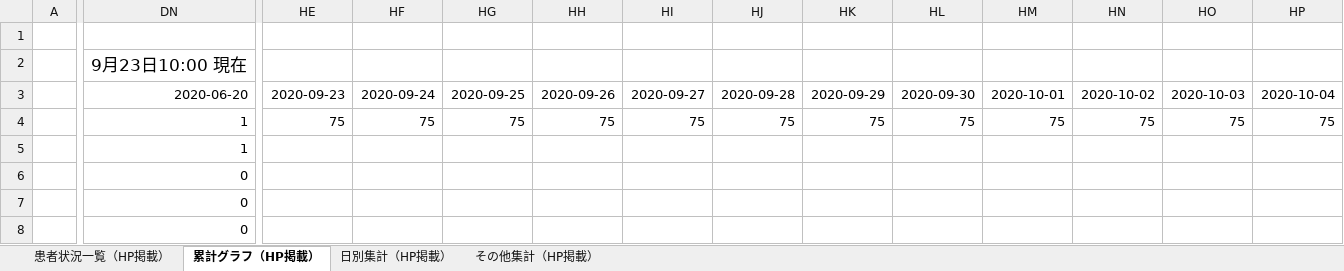
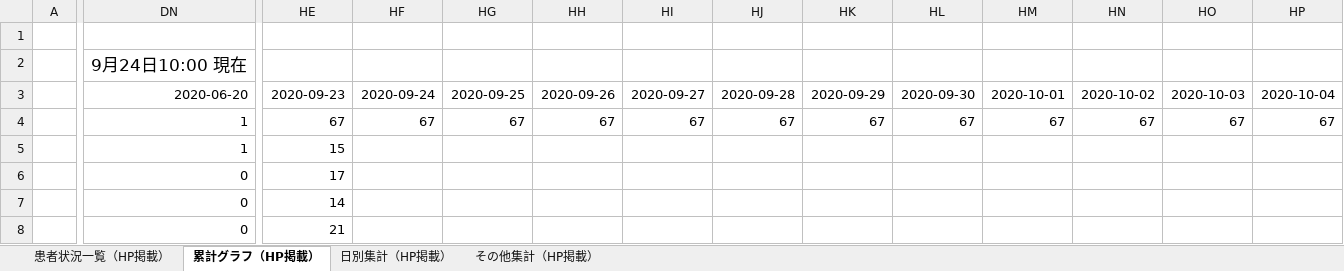
Before and after one commit to CalicoKater/covid-19, an Excel workbook: work/04_miyagi.xlsx, sheet 累計グラフ（HP掲載）, drawn as a sheet; only a part is shown, gaps mark what is left out; values as stored, in another font and other column widths than the file's, no borders; charts and pictures not drawn; the diff covers the shown part only; the diff names each change by its address in the sheet, - before the commit and + after, or states it on an @@ line.

Commit message:
miyagi_20200924

```diff
--- a/work/04_miyagi.xlsx (sheet 累計グラフ（HP掲載）)
+++ b/work/04_miyagi.xlsx (sheet 累計グラフ（HP掲載）)
-DN2: 9月23日10:00 現在
+DN2: 9月24日10:00 現在
-HE4: 75
+HE4: 67
-HF4: 75
+HF4: 67
-HG4: 75
+HG4: 67
-HH4: 75
+HH4: 67
-HI4: 75
+HI4: 67
-HJ4: 75
+HJ4: 67
-HK4: 75
+HK4: 67
-HL4: 75
+HL4: 67
-HM4: 75
+HM4: 67
-HN4: 75
+HN4: 67
-HO4: 75
+HO4: 67
-HP4: 75
+HP4: 67
-HE5: (empty)
+HE5: 15
-HE6: (empty)
+HE6: 17
-HE7: (empty)
+HE7: 14
-HE8: (empty)
+HE8: 21
```
Also changed, not shown: 74 edited cells elsewhere in this sheet, sheet 患者状況一覧（HP掲載）, sheet その他集計（HP掲載）, sheet 日別集計（HP掲載）, charts or pictures, 2 other files.
